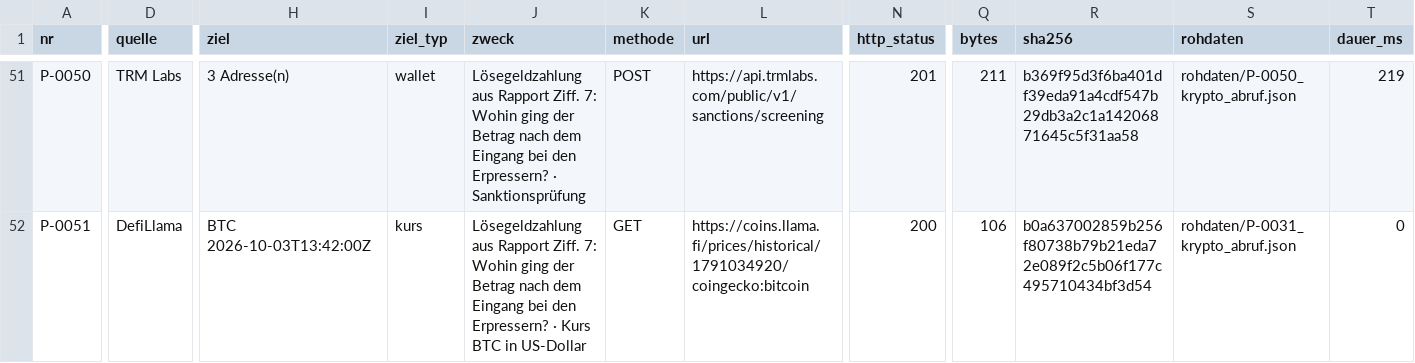
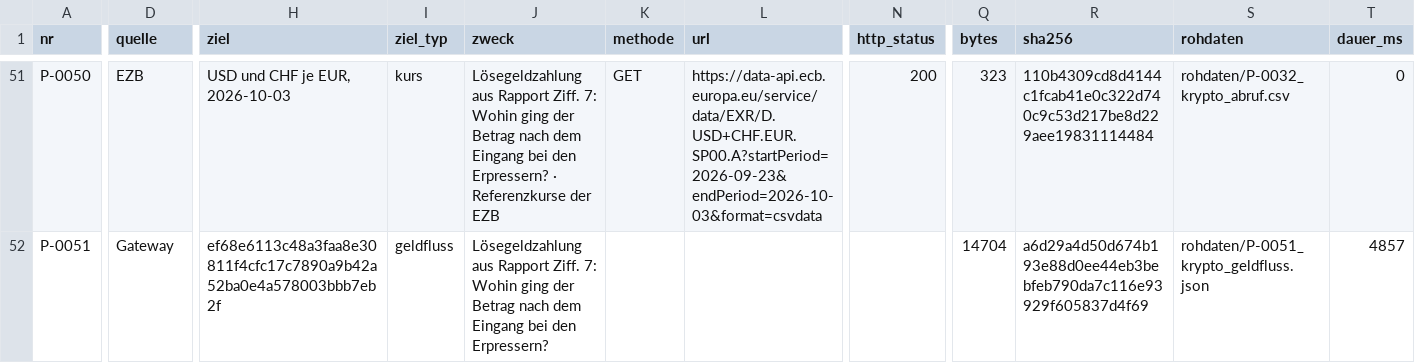
Before and after one commit to valITino/gogoinvestigation, a CSV file: faelle/MUSTER-2026-001/rapport/Ermittlungsprotokoll.csv, drawn as a sheet; only a part is shown, gaps mark what is left out; the diff covers the shown part only; the diff names each change by its address in the sheet, - before the commit and + after, or states it on an @@ line.

```diff
--- a/faelle/MUSTER-2026-001/rapport/Ermittlungsprotokoll.csv
+++ b/faelle/MUSTER-2026-001/rapport/Ermittlungsprotokoll.csv
-D51 (quelle): TRM Labs
+D51 (quelle): EZB
-H51 (ziel): 3 Adresse(n)
+H51 (ziel): USD und CHF je EUR, 2026-10-03
-I51 (ziel_typ): wallet
+I51 (ziel_typ): kurs
-J51 (zweck): …Erpressern? · Sanktionsprüfung
+J51 (zweck): …Erpressern? · Referenzkurse der EZB
-K51 (methode): POST
+K51 (methode): GET
-L51 (url): https://api.trmlabs.com/public/v1/sanctions/screening
+L51 (url): https://data-api.ecb.europa.eu/service/data/EXR/D.USD+CHF.EUR.SP00.A?startPeriod=2026-09-23&endPeriod=2026-10-03&format=csvdata
-N51 (http_status): 201
+N51 (http_status): 200
-Q51 (bytes): 211
+Q51 (bytes): 323
-R51 (sha256): b369f95d3f6ba401df39eda91a4cdf547b29db3a2c1a14206871645c5f31aa58
+R51 (sha256): 110b4309cd8d4144c1fcab41e0c322d740c9c53d217be8d229aee19831114484
-S51 (rohdaten): rohdaten/P-0050_krypto_abruf.json
+S51 (rohdaten): rohdaten/P-0032_krypto_abruf.csv
-T51 (dauer_ms): 219
+T51 (dauer_ms): 0
-D52 (quelle): DefiLlama
+D52 (quelle): Gateway
-H52 (ziel): BTC 2026-10-03T13:42:00Z
+H52 (ziel): ef68e6113c48a3faa8e30811f4cfc17c7890a9b42a52ba0e4a578003bbb7eb2f
-I52 (ziel_typ): kurs
+I52 (ziel_typ): geldfluss
-J52 (zweck): …den Erpressern? · Kurs BTC in US-Dollar
+J52 (zweck): …den Erpressern?
-K52 (methode): GET
+K52 (methode): (empty)
-L52 (url): https://coins.llama.fi/prices/historical/1791034920/coingecko:bitcoin
+L52 (url): (empty)
-N52 (http_status): 200
+N52 (http_status): (empty)
-Q52 (bytes): 106
+Q52 (bytes): 14704
-R52 (sha256): b0a637002859b256f80738b79b21eda72e089f2c5b06f177c495710434bf3d54
+R52 (sha256): a6d29a4d50d674b193e88d0ee44eb3bebfeb790da7c116e93929f605837d4f69
-S52 (rohdaten): rohdaten/P-0031_krypto_abruf.json
+S52 (rohdaten): rohdaten/P-0051_krypto_geldfluss.json
-T52 (dauer_ms): 0
+T52 (dauer_ms): 4857
```
Also changed, not shown: 2 removed rows and 131 edited cells elsewhere in this file, faelle/MUSTER-2026-001/rapport/indikatoren.csv, 17 other files.
